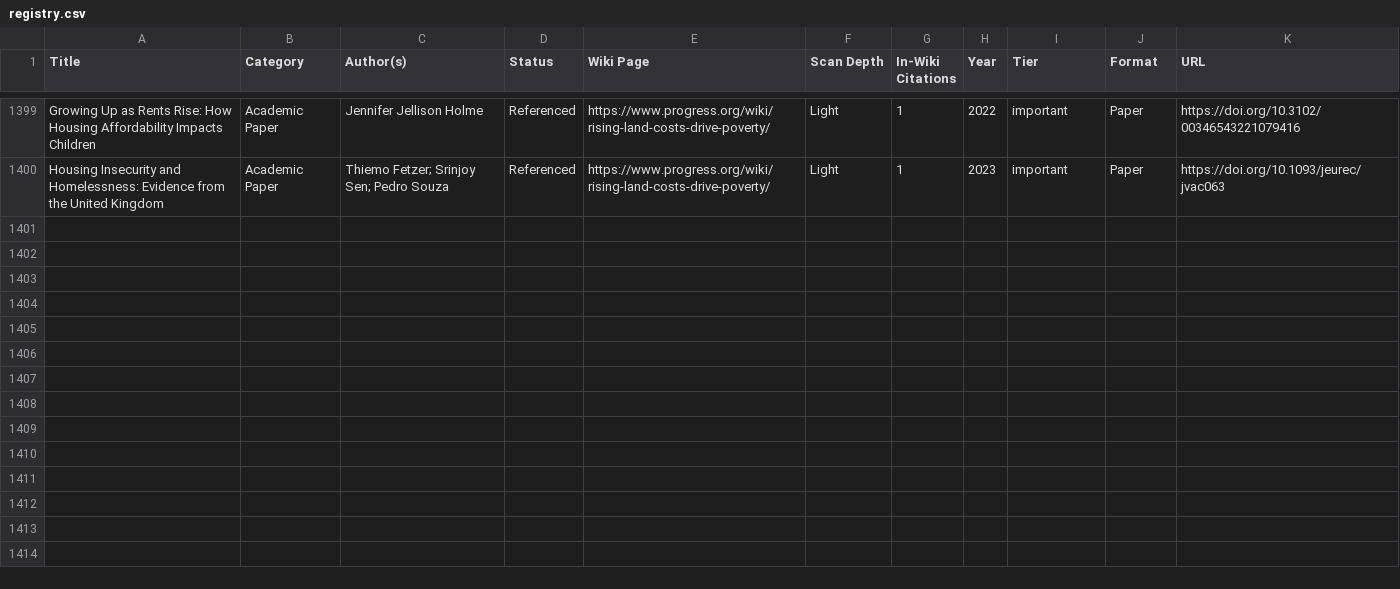
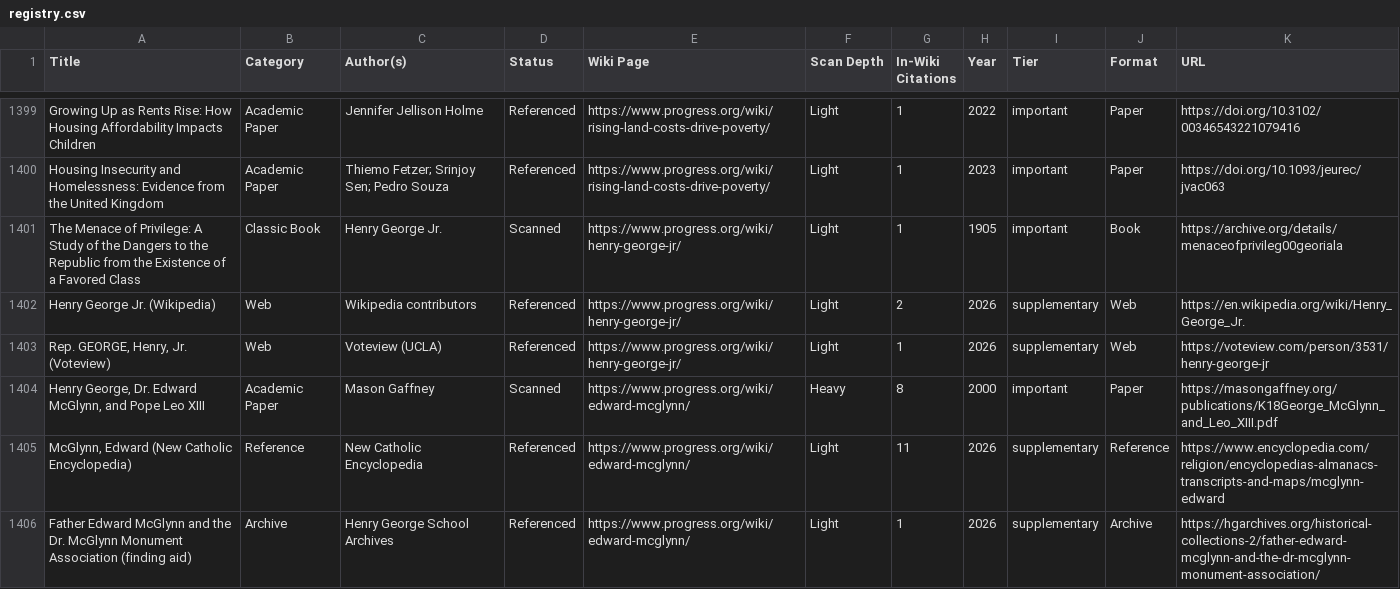
Before and after one commit to floydmari/georgism-wiki, a CSV file: sources/registry.csv, drawn as a sheet; only a part is shown, gaps mark what is left out; the diff covers the shown part only; the diff names each change by its address in the sheet, - before the commit and + after, or states it on an @@ line.

Commit message:
daily loop: 4 stubs backfilled (McGlynn, George Jr., 1897 campaign, Parliament Act 1911) — 3 fabricated/altered quotes caught in T1 review
Stub backfill wave, highest-inbound-first (69 -> 65 stubs). Four T2 agents with
exclusive file ownership; every added quote re-verified against its primary by
T1 before commit. Three did not survive that check:

- people/henry-george-jr.md: "growth of aristocratic behaviors" -> "growth of
  the aristocratic idea"; "take all public service monopoly functions into
  public hands" -> "take all public highway functions into public hands"
  (both checked against the archive.org scan of The Menace of Privilege, 1905).
- events/1897-nyc-mayoral-campaign.md: Van Wyck as "a mere 'machine' man" was
  not in Life of Henry George; replaced with the biographer's actual wording.
- events/parliament-act-1911.md: McLean's "serious consequences for Irish Home
  Rule" is not in the source; replaced with two verbatim McLean sentences.

Also corrected: spurious ellipsis in Morley's 10 Aug 1911 declaration (verified
verbatim against Hansard, as was the 131-114 division); "minor candidates
splitting the remainder" in the 1897 result, where the five reported totals
already sum exactly to 523,560; stray comma in a Menace of Privilege chapter title.

Verified-clean: all McGlynn quotes (Gaffney K18 -- Preston, Mazzella/Index,
Spellman portrait and archives; Cobb; Life of Henry George), the George
headstone passage, and McLean's 350-75 vote and 1910 election detail.

Sources: 11 new registry rows + Hansard row citation bump. Inbound links wired
from 8 corpus pages. gaffney-synergistic-city.md Sources annotated to house
format (lint warning cleared).

Markers 29 -> 33 (+3 george-jr, +1 parliament-act; all honest, none resolvable
this session). lint: 918 pages, 0 errors.

```diff
--- a/sources/registry.csv
+++ b/sources/registry.csv
+row 1401: The Menace of Privilege: A Study of the Dangers to the Republic from the Existence of a Favored Class | Classic Book | Henry George Jr. | Scanned | https://www.progress.org/wiki/henry-george-jr/ | Light | 1 | 1905 | important | Book | https://archive.org/details/menaceofprivileg00georiala
+row 1402: Henry George Jr. (Wikipedia) | Web | Wikipedia contributors | Referenced | https://www.progress.org/wiki/henry-george-jr/ | Light | 2 | 2026 | supplementary | Web | https://en.wikipedia.org/wiki/Henry_George_Jr.
+row 1403: Rep. GEORGE, Henry, Jr. (Voteview) | Web | Voteview (UCLA) | Referenced | https://www.progress.org/wiki/henry-george-jr/ | Light | 1 | 2026 | supplementary | Web | https://voteview.com/person/3531/henry-george-jr
+row 1404: Henry George, Dr. Edward McGlynn, and Pope Leo XIII | Academic Paper | Mason Gaffney | Scanned | https://www.progress.org/wiki/edward-mcglynn/ | Heavy | 8 | 2000 | important | Paper | https://masongaffney.org/publications/K18George_McGlynn_and_Leo_XIII.pdf
+row 1405: McGlynn, Edward (New Catholic Encyclopedia) | Reference | New Catholic Encyclopedia | Referenced | https://www.progress.org/wiki/edward-mcglynn/ | Light | 11 | 2026 | supplementary | Reference | https://www.encyclopedia.com/religion/encyclopedias-almanacs-transcripts-and-maps/mcglynn-edward
+row 1406: Father Edward McGlynn and the Dr. McGlynn Monument Association (finding aid) | Archive | Henry George School Archives | Referenced | https://www.progress.org/wiki/edward-mcglynn/ | Light | 1 | 2026 | supplementary | Archive | https://hgarchives.org/historical-collections-2/father-edward-mcglynn-and-the-dr-mcglynn-monument-association/
```
Also changed, not shown: 5 added rows and 1 edited cell elsewhere in this file, sources/wiki-inventory.csv, 15 other files.
